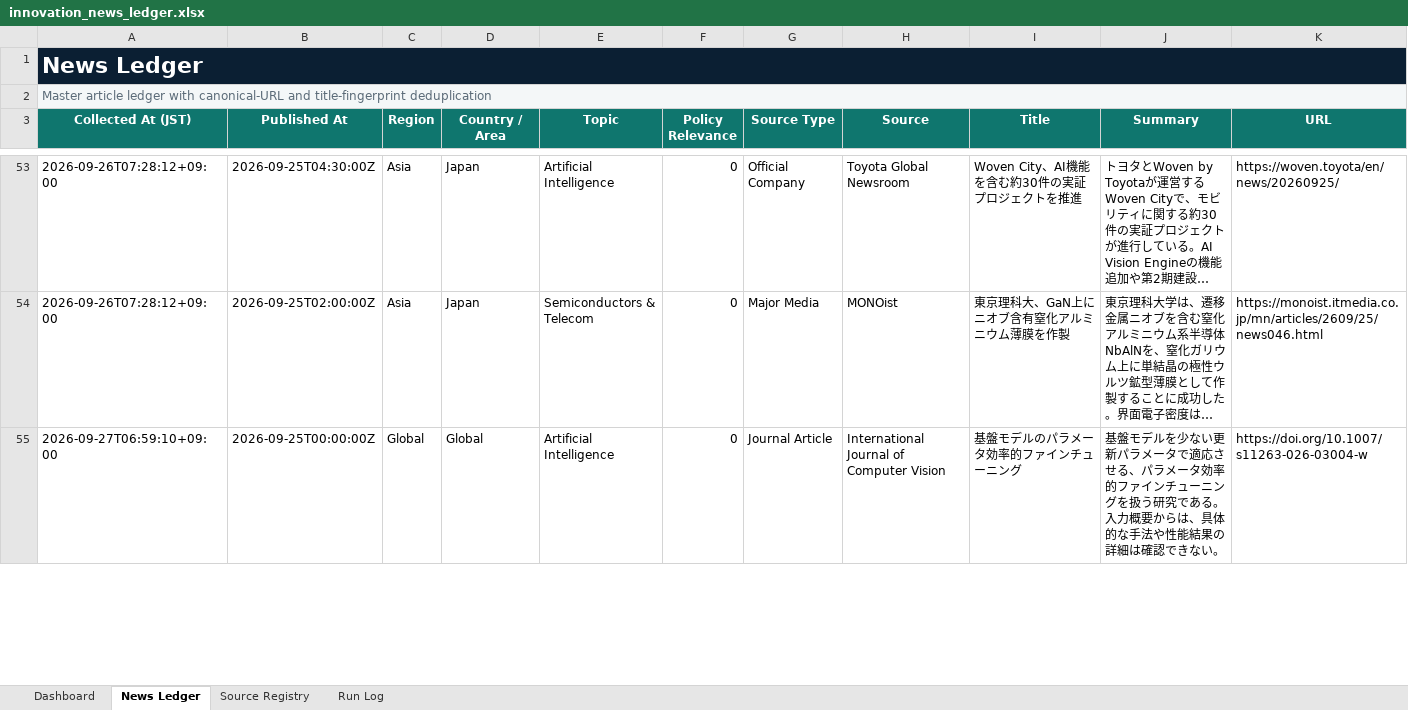
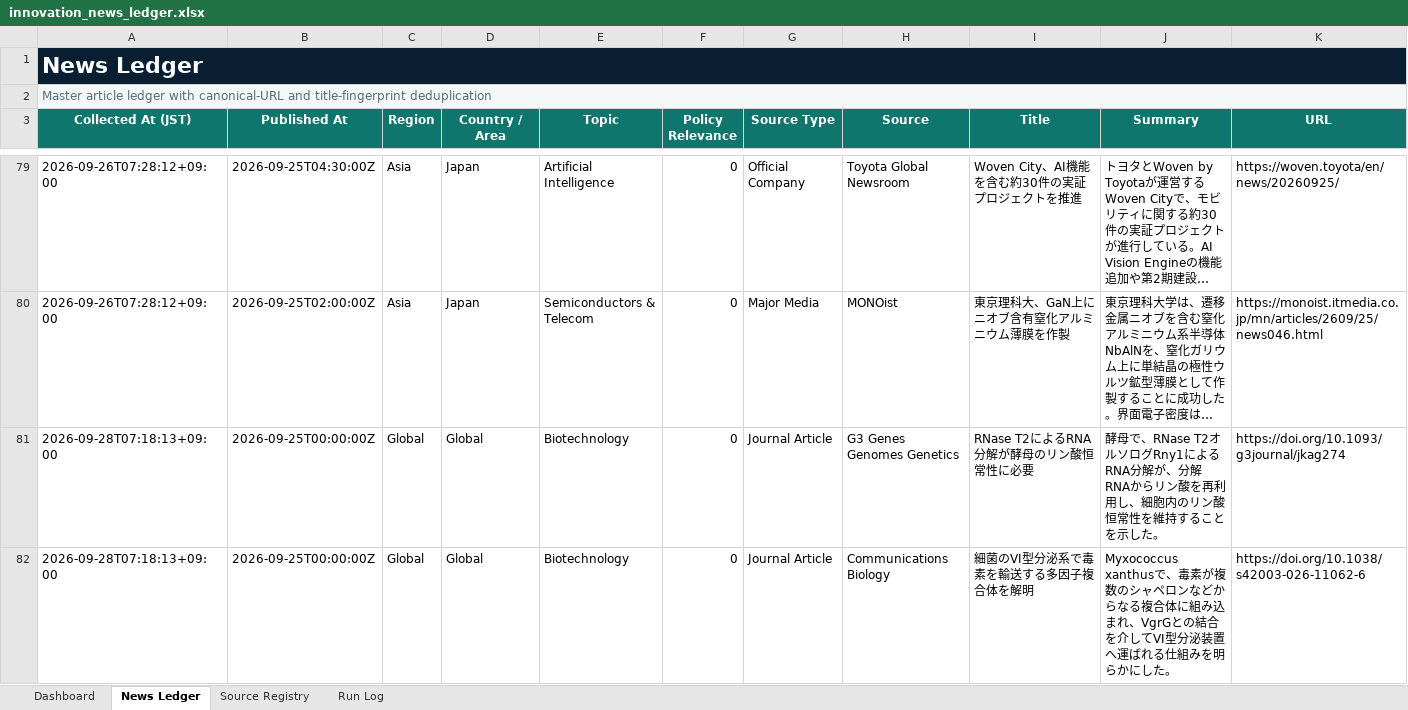
Before and after one commit to yagiharuka/innovation-news, an Excel workbook: docs/innovation_news_ledger.xlsx, sheet News Ledger, drawn as a sheet; only a part is shown, gaps mark what is left out; the shorter side is filled out with more unchanged rows; long unchanged cells end in …; values as stored, in another font and other column widths than the file's, no borders; conditional formats and table styles not drawn; rows hold the shown columns only; the diff covers the shown part only; the diff names each change by its address in the sheet, - before the commit and + after, or states it on an @@ line.

```diff
--- a/docs/innovation_news_ledger.xlsx (sheet News Ledger)
+++ b/docs/innovation_news_ledger.xlsx (sheet News Ledger)
+row 81: 2026-09-28T07:18:13+09:00 | 2026-09-25T00:00:00Z | Global | Global | Biotechnology | 0 | Journal Article | G3 Genes Genomes Genetics | RNase T2によるRNA分解が酵母のリン酸恒常性に必要 | 酵母で、RNase T2オルソログRny1によるRNA分解が、分解RNAからリン酸を再利用し、細胞内のリン酸恒常性を維持することを示した。 | https://doi.org/10.1093/g3journal/jkag274
+row 82: 2026-09-28T07:18:13+09:00 | 2026-09-25T00:00:00Z | Global | Global | Biotechnology | 0 | Journal Article | Communications Biology | 細菌のVI型分泌系で毒素を輸送する多因子複合体を解明 | Myxococcus xanthusで、毒素が複数のシャペロンなどからなる複合体に組み込まれ、VgrGとの結合を介してVI型分泌装置へ運ばれる仕組みを明らかにした。 | https://doi.org/10.1038/s42003-026-11062-6
```
Also changed, not shown: 31 added rows and 33 removed rows elsewhere in this sheet, sheet Run Log, sheet Dashboard, 13 other files.
